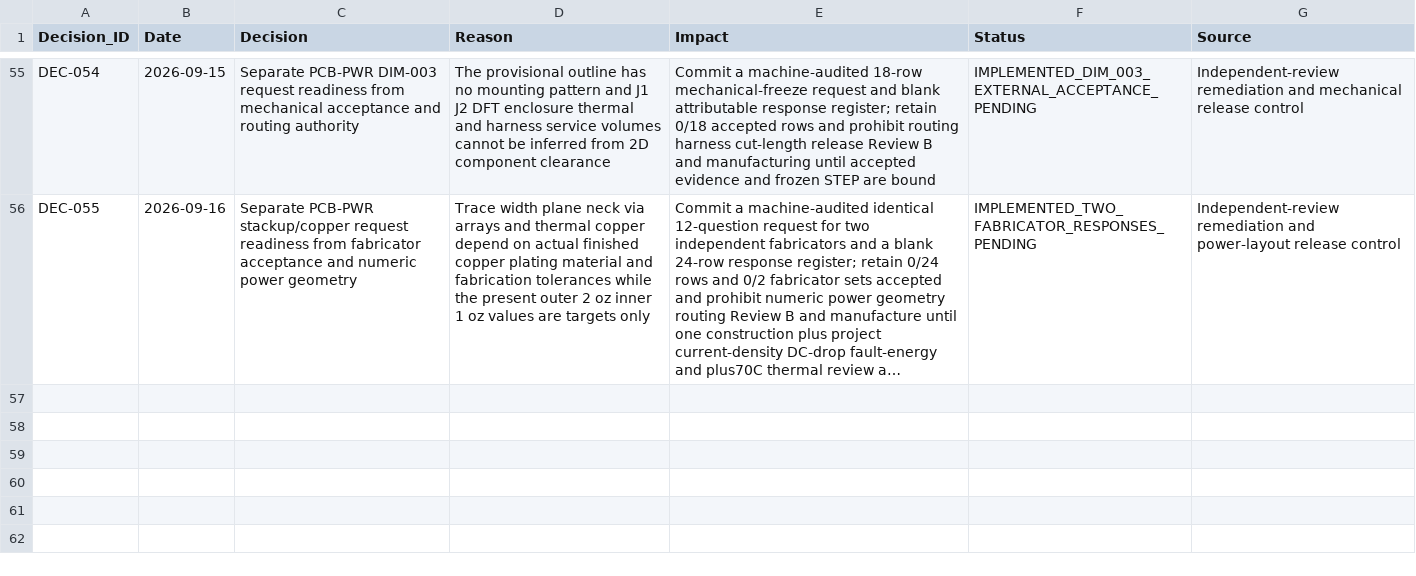
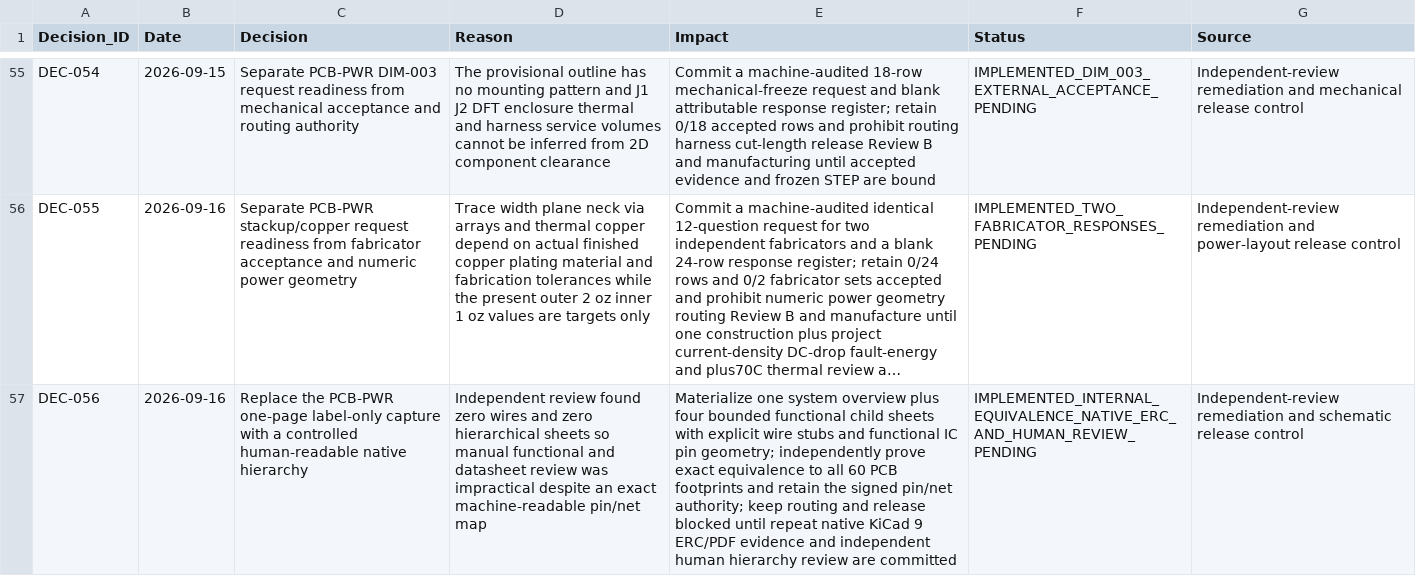
Before and after one commit to skif-ops/rs-zs-bpla, a CSV file: docs/DECISION_LOG.csv, drawn as a sheet; only a part is shown, gaps mark what is left out; long unchanged cells end in …; the diff names each change by its address in the sheet, - before the commit and + after, or states it on an @@ line.

Commit message:
hardware: make PCB-PWR schematic reviewable

```diff
--- a/docs/DECISION_LOG.csv
+++ b/docs/DECISION_LOG.csv
+row 57: DEC-056 | 2026-09-16 | Replace the PCB-PWR one-page label-only capture with a controlled human-readable native hierarchy | Independent review found zero wires and zero hierarchical sheets so manual functional and datasheet review was impractical despite an exact machine-readable pin/net map | Materialize one system overview plus four bounded functional child sheets with explicit wire stubs and functional IC pin geometry; independently prove exact equivalence to all 60 PCB footprints and retain the signed pin/net authority; keep routing and release blocked until repeat native KiCad 9 ERC/PDF evidence and independent human hierarchy review are committed | IMPLEMENTED_INTERNAL_EQUIVALENCE_NATIVE_ERC_AND_HUMAN_REVIEW_PENDING | Independent-review remediation and schematic release control
```
Also changed, not shown: docs/DELIVERABLE_REGISTER_EVT_PRE_20.csv, docs/RISK_REGISTER.csv, 24 other files.
